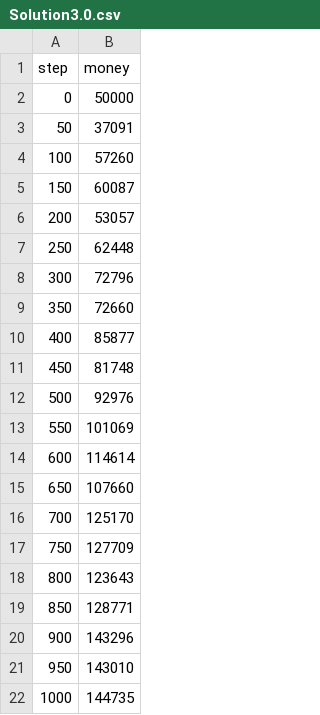
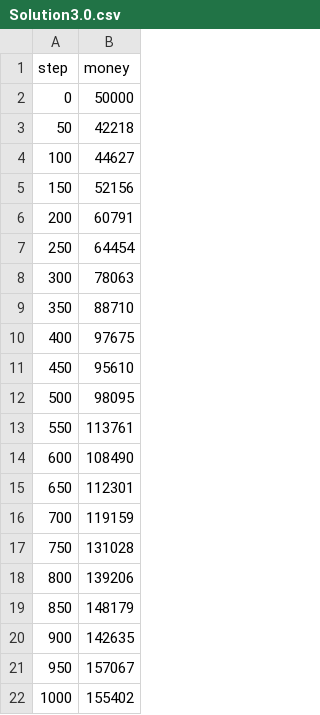
Before and after one commit to OliverFlecke/Multiagent, a CSV file: logresults/Solution3.0.csv, drawn as a sheet.

```diff
--- a/logresults/Solution3.0.csv
+++ b/logresults/Solution3.0.csv
@@ -2,21 +2,21 @@ step,money
 0,50000
-50,37091
-100,57260
-150,60087
-200,53057
-250,62448
-300,72796
-350,72660
-400,85877
-450,81748
-500,92976
-550,101069
-600,114614
-650,107660
-700,125170
-750,127709
-800,123643
-850,128771
-900,143296
-950,143010
-1000,144735
+50,42218
+100,44627
+150,52156
+200,60791
+250,64454
+300,78063
+350,88710
+400,97675
+450,95610
+500,98095
+550,113761
+600,108490
+650,112301
+700,119159
+750,131028
+800,139206
+850,148179
+900,142635
+950,157067
+1000,155402
```
Also changed, not shown: 2 other files.
